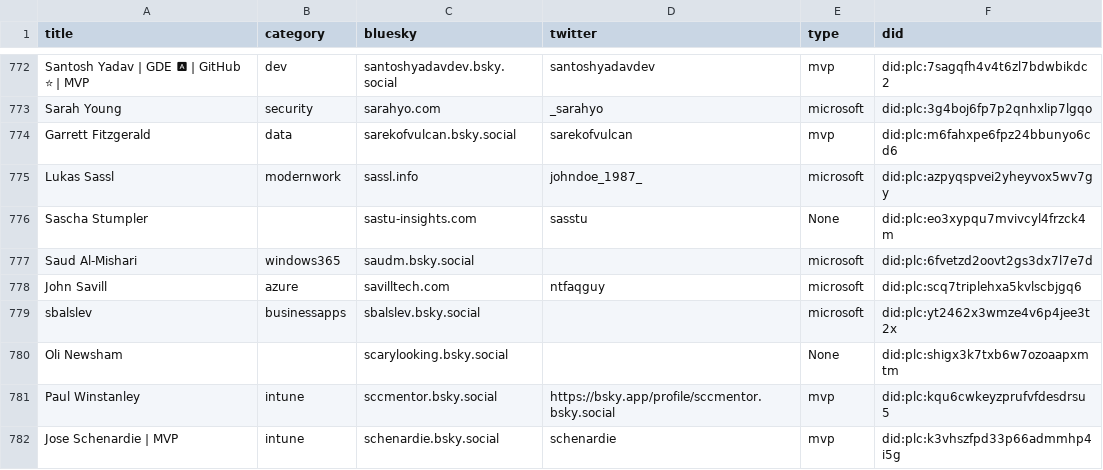
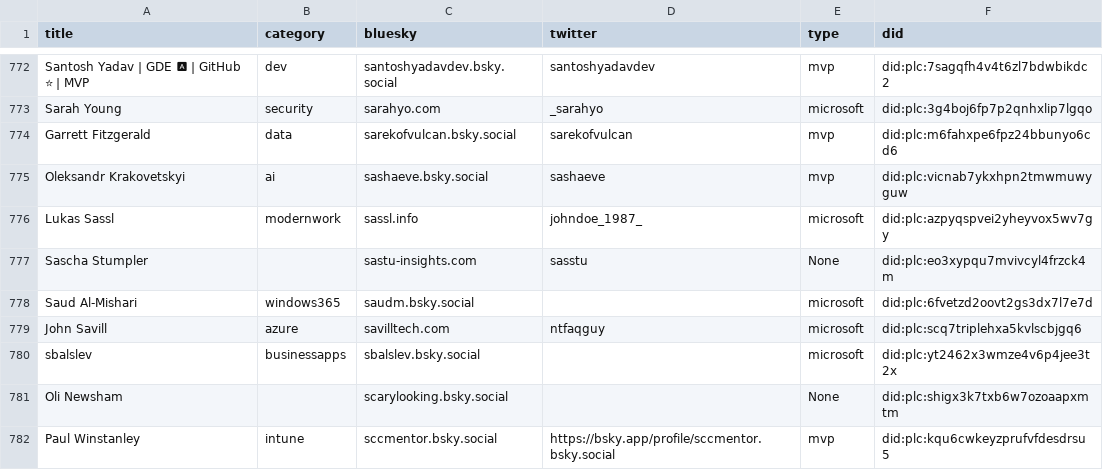
Before and after one commit to merill/bluesky, a CSV file: website/static/profiles.csv, drawn as a sheet; only a part is shown, gaps mark what is left out; the shorter side is filled out with more unchanged rows.

```diff
--- a/website/static/profiles.csv
+++ b/website/static/profiles.csv
@@ -779,2 +779,3 @@
 "Garrett Fitzgerald","data","sarekofvulcan.bsky.social","sarekofvulcan","mvp","did:plc:m6fahxpe6fpz24bbunyo6cd6"
+"Oleksandr Krakovetskyi","ai","sashaeve.bsky.social","sashaeve","mvp","did:plc:vicnab7ykxhpn2tmwmuwyguw"
 "Lukas Sassl","modernwork","sassl.info","johndoe_1987_","microsoft","did:plc:azpyqspvei2yheyvox5wv7gy"
```
Also changed, not shown: 1 other file.
